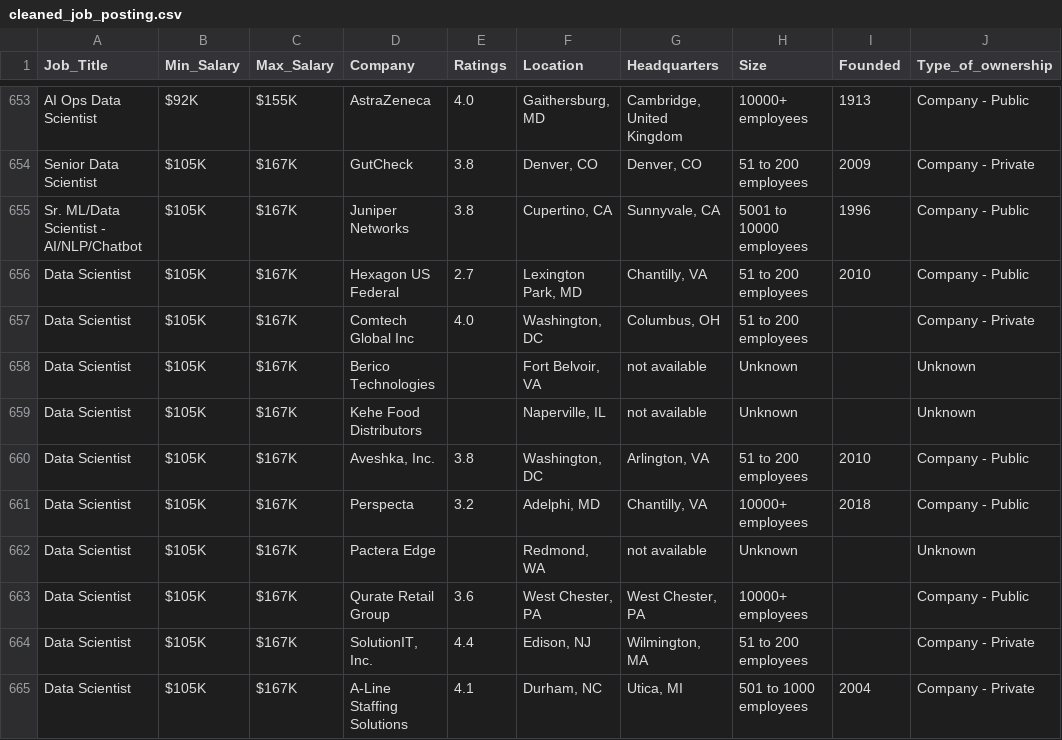
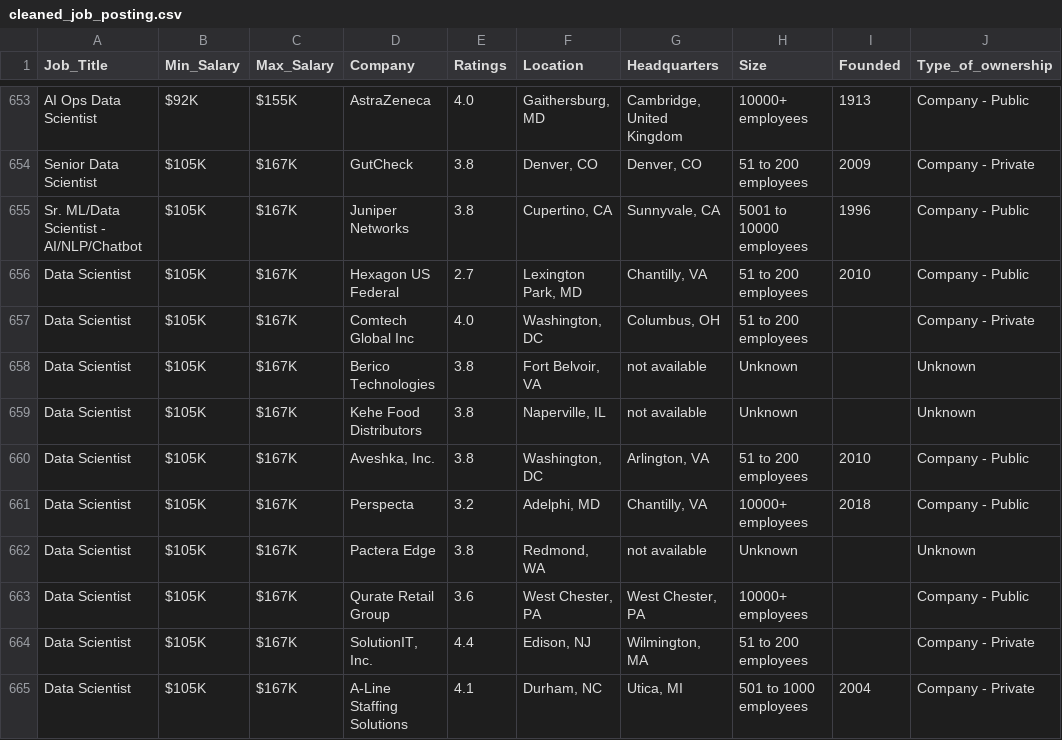
Before and after one commit to YawBrefo53/Dataset_cleaning, a CSV file: cleaned_job_posting.csv, drawn as a sheet; only a part is shown, gaps mark what is left out; the diff covers the shown part only; the diff names each change by its address in the sheet, - before the commit and + after, or states it on an @@ line.

```diff
--- a/cleaned_job_posting.csv
+++ b/cleaned_job_posting.csv
-E658:E659 (Ratings): (empty)
+E658:E659 (Ratings): 3.8
-E662 (Ratings): (empty)
+E662 (Ratings): 3.8
```
Also changed, not shown: 47 edited cells elsewhere in this file, 1 other file.
